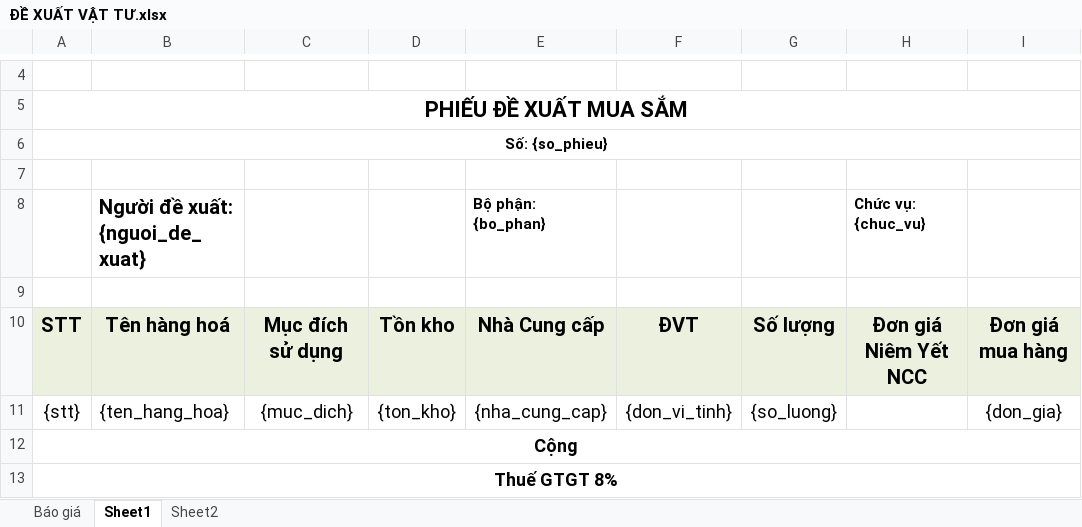
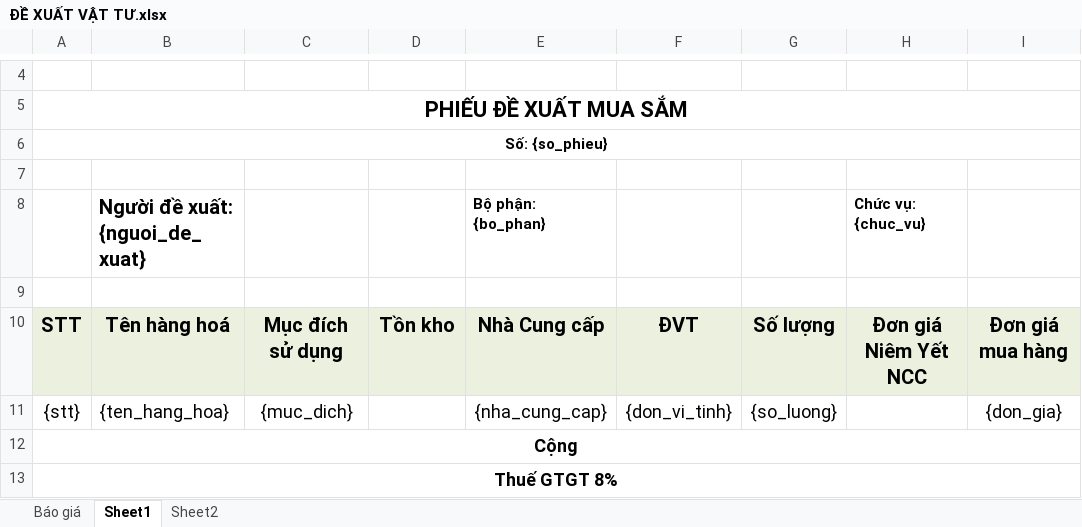
Before and after one commit to doantranmanhcuong/AutoBillApp, an Excel workbook: templates/ĐỀ XUẤT VẬT TƯ.xlsx, sheet Sheet1, drawn as a sheet; only a part is shown, gaps mark what is left out; values as stored, in another font and other column widths than the file's, no borders; charts and pictures not drawn; the diff names each change by its address in the sheet, - before the commit and + after, or states it on an @@ line.

```diff
--- a/templates/ĐỀ XUẤT VẬT TƯ.xlsx (sheet Sheet1)
+++ b/templates/ĐỀ XUẤT VẬT TƯ.xlsx (sheet Sheet1)
-D11: {ton_kho}
+D11: (empty)
```
Also changed, not shown: charts or pictures, templates/ĐĐH Mẫu.xlsx, 8 other files.
